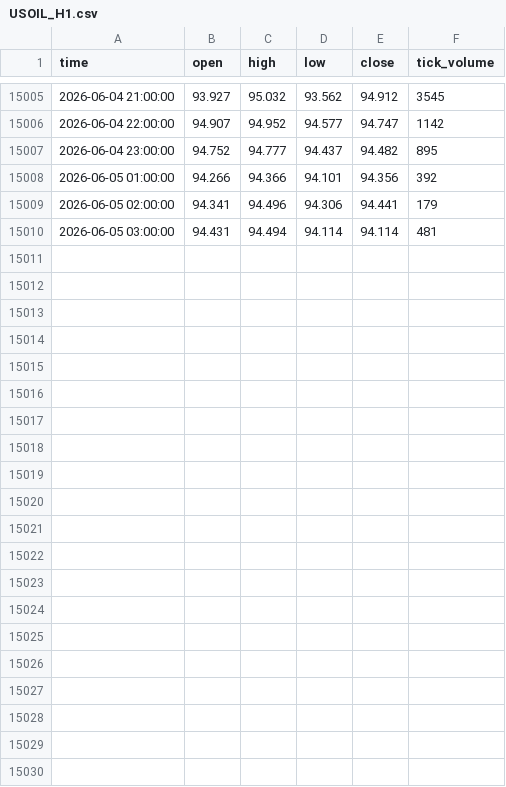
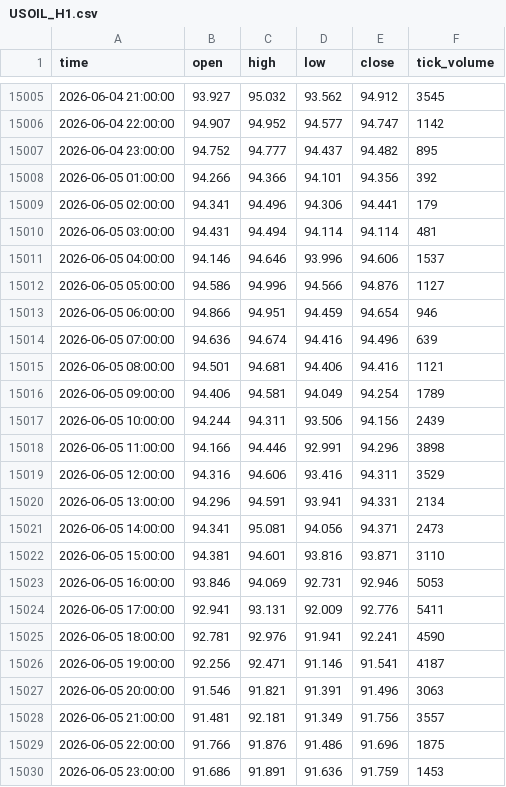
Before and after one commit to simom1/XAUUSD-history, a CSV file: USOIL/USOIL_H1.csv, drawn as a sheet; only a part is shown, gaps mark what is left out.

Commit message:
data: update 2026-06-07

```diff
--- a/USOIL/USOIL_H1.csv
+++ b/USOIL/USOIL_H1.csv
@@ -15010 +15010,21 @@ time,open,high,low,close,tick_volume
 2026-06-05 03:00:00,94.431,94.494,94.114,94.114,481
+2026-06-05 04:00:00,94.146,94.646,93.996,94.606,1537
+2026-06-05 05:00:00,94.586,94.996,94.566,94.876,1127
+2026-06-05 06:00:00,94.866,94.951,94.459,94.654,946
+2026-06-05 07:00:00,94.636,94.674,94.416,94.496,639
+2026-06-05 08:00:00,94.501,94.681,94.406,94.416,1121
+2026-06-05 09:00:00,94.406,94.581,94.049,94.254,1789
+2026-06-05 10:00:00,94.244,94.311,93.506,94.156,2439
+2026-06-05 11:00:00,94.166,94.446,92.991,94.296,3898
+2026-06-05 12:00:00,94.316,94.606,93.416,94.311,3529
+2026-06-05 13:00:00,94.296,94.591,93.941,94.331,2134
+2026-06-05 14:00:00,94.341,95.081,94.056,94.371,2473
+2026-06-05 15:00:00,94.381,94.601,93.816,93.871,3110
+2026-06-05 16:00:00,93.846,94.069,92.731,92.946,5053
+2026-06-05 17:00:00,92.941,93.131,92.009,92.776,5411
+2026-06-05 18:00:00,92.781,92.976,91.941,92.241,4590
+2026-06-05 19:00:00,92.256,92.471,91.146,91.541,4187
+2026-06-05 20:00:00,91.546,91.821,91.391,91.496,3063
+2026-06-05 21:00:00,91.481,92.181,91.349,91.756,3557
+2026-06-05 22:00:00,91.766,91.876,91.486,91.696,1875
+2026-06-05 23:00:00,91.686,91.891,91.636,91.759,1453
```
Also changed, not shown: USOIL/USOIL_H4.csv, XAGUSD/XAGUSD_H4.csv, 27 other files.
